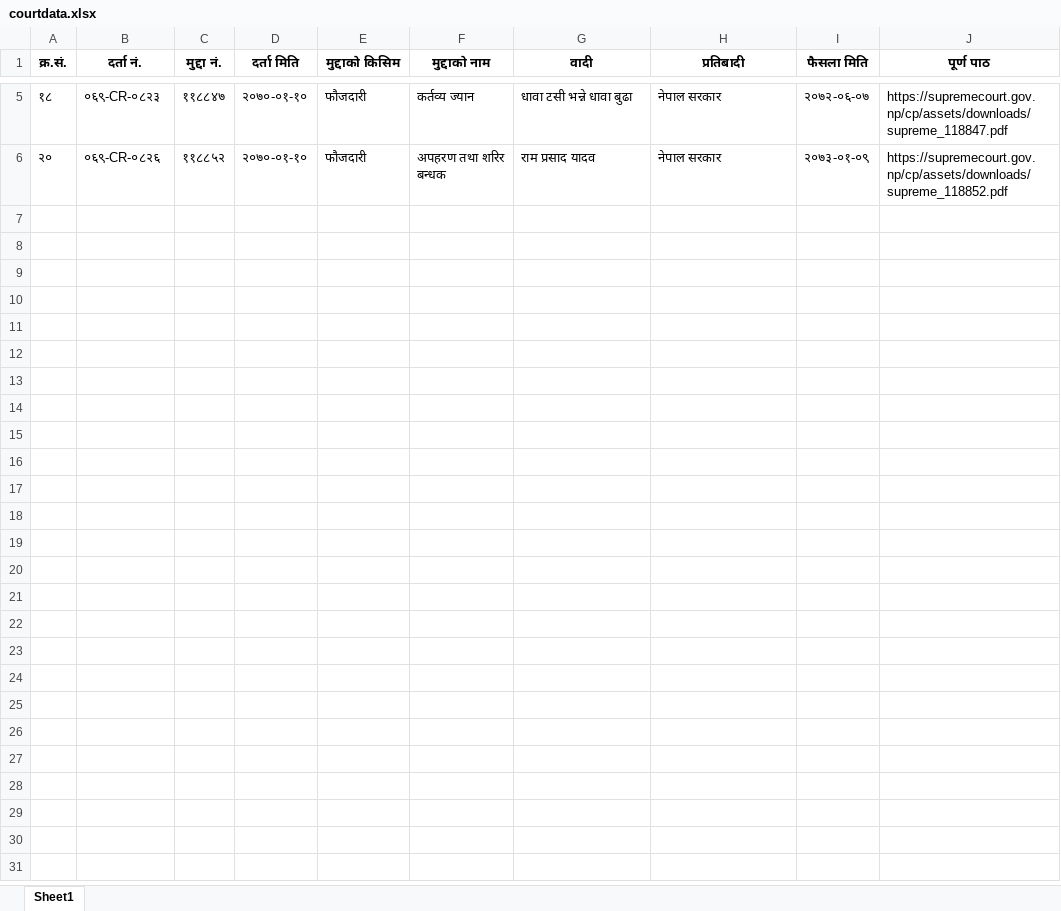
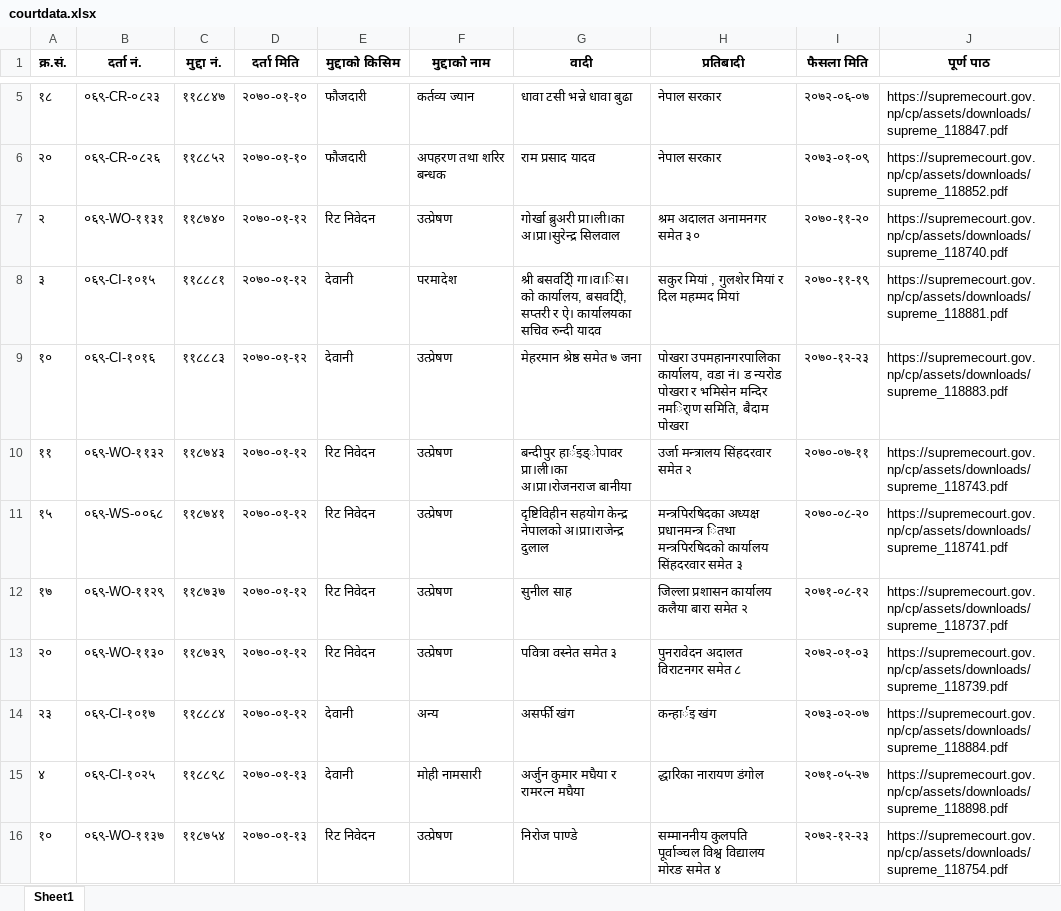
Before and after one commit to Samundra-032/Judicial-Support-System, an Excel workbook: script_for_suprim_court_data/courtdata.xlsx, sheet Sheet1, drawn as a sheet; only a part is shown, gaps mark what is left out; values as stored, in another font and other column widths than the file's, no borders; the diff covers the shown part only; the diff names each change by its address in the sheet, - before the commit and + after, or states it on an @@ line.

Commit message:
Skip No table

```diff
--- a/script_for_suprim_court_data/courtdata.xlsx (sheet Sheet1)
+++ b/script_for_suprim_court_data/courtdata.xlsx (sheet Sheet1)
+row 7: २ | ०६९-WO-११३१ | ११८७४० | २०७०-०१-१२ | रिट निवेदन | उत्प्रेषण | गोर्खा ब्रुअरी प्रा।ली।का अ।प्रा।सुरेन्द्र सिलवाल | श्रम अदालत अनामनगर समेत ३० | २०७०-११-२० | https://supremecourt.gov.np/cp/assets/downloads/supreme_118740.pdf
+row 8: ३ | ०६९-CI-१०१५ | ११८८८१ | २०७०-०१-१२ | देवानी | परमादेश | श्री बसवटि्ी गा।व।िस। को कार्यालय, बसवटि्ी, सप्तरी र ऐ। कार्यालयका सचिव रुन्दी यादव | सकुर मियां , गुलशेर मियां र दिल महम्मद मियां | २०७०-११-१९ | https://supremecourt.gov.np/cp/assets/downloads/supreme_118881.pdf
+row 9: १० | ०६९-CI-१०१६ | ११८८८३ | २०७०-०१-१२ | देवानी | उत्प्रेषण | मेहरमान श्रेष्ठ समेत ७ जना | पोखरा उपमहानगरपालिका कार्यालय, वडा नं। ड न्यरोड पोखरा र भमिसेन मन्दिर नमर्िाण समिति, बैदाम पोखरा | २०७०-१२-२३ | https://supremecourt.gov.np/cp/assets/downloads/supreme_118883.pdf
+row 10: ११ | ०६९-WO-११३२ | ११८७४३ | २०७०-०१-१२ | रिट निवेदन | उत्प्रेषण | बन्दीपुर हार्इड्ोपावर प्रा।ली।का अ।प्रा।रोजनराज बानीया | उर्जा मन्त्रालय सिंहदरवार समेत २ | २०७०-०७-११ | https://supremecourt.gov.np/cp/assets/downloads/supreme_118743.pdf
+row 11: १५ | ०६९-WS-००६८ | ११८७४१ | २०७०-०१-१२ | रिट निवेदन | उत्प्रेषण | दृष्टिविहीन सहयोग केन्द्र नेपालको अ।प्रा।राजेन्द्र दुलाल | मन्त्रपिरषिदका अध्यक्ष प्रधानमन्त्र ितथा मन्त्रपिरषिदको कार्यालय सिंहदरवार समेत ३ | २०७०-०८-२० | https://supremecourt.gov.np/cp/assets/downloads/supreme_118741.pdf
+row 12: १७ | ०६९-WO-११२९ | ११८७३७ | २०७०-०१-१२ | रिट निवेदन | उत्प्रेषण | सुनील साह | जिल्ला प्रशासन कार्यालय कलैया बारा समेत २ | २०७१-०८-१२ | https://supremecourt.gov.np/cp/assets/downloads/supreme_118737.pdf
+row 13: २० | ०६९-WO-११३० | ११८७३९ | २०७०-०१-१२ | रिट निवेदन | उत्प्रेषण | पवित्रा वस्नेत समेत ३ | पुनरावेदन अदालत विराटनगर समेत ८ | २०७२-०१-०३ | https://supremecourt.gov.np/cp/assets/downloads/supreme_118739.pdf
+row 14: २३ | ०६९-CI-१०१७ | ११८८८४ | २०७०-०१-१२ | देवानी | अन्य | असर्फी खंग | कन्हार्इ खंग | २०७३-०२-०७ | https://supremecourt.gov.np/cp/assets/downloads/supreme_118884.pdf
+row 15: ४ | ०६९-CI-१०२५ | ११८८९८ | २०७०-०१-१३ | देवानी | मोही नामसारी | अर्जुन कुमार मघैया र रामरत्न मघैया | द्धारिका नारायण डंगोल | २०७१-०५-२७ | https://supremecourt.gov.np/cp/assets/downloads/supreme_118898.pdf
+row 16: १० | ०६९-WO-११३७ | ११८७५४ | २०७०-०१-१३ | रिट निवेदन | उत्प्रेषण | निरोज पाण्डे | सम्माननीय कुलपति पूर्वाञ्चल विश्व विद्यालय मोरङ समेत ४ | २०७२-१२-२३ | https://supremecourt.gov.np/cp/assets/downloads/supreme_118754.pdf
```
Also changed, not shown: 23 added rows elsewhere in this sheet, 1 other file.
